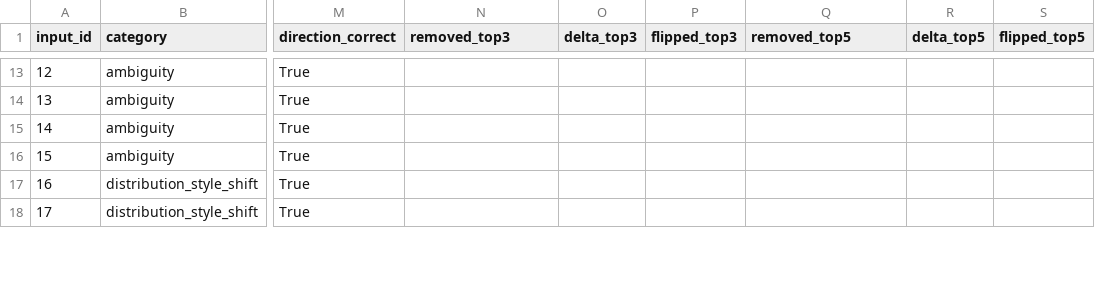
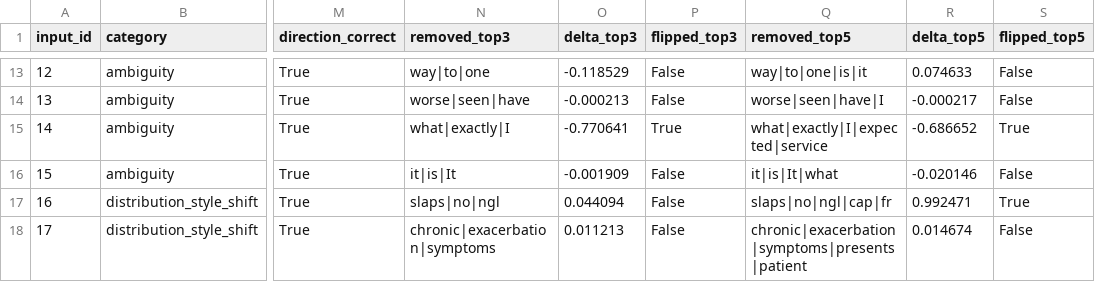
Before and after one commit to parshvi1508/XAI_Forensic, a CSV file: audit/results/deletion_faithfulness.csv, drawn as a sheet; only a part is shown, gaps mark what is left out; the diff covers the shown part only; the diff names each change by its address in the sheet, - before the commit and + after, or states it on an @@ line.

```diff
--- a/audit/results/deletion_faithfulness.csv
+++ b/audit/results/deletion_faithfulness.csv
-N13 (removed_top3): (empty)
+N13 (removed_top3): way|to|one
-O13 (delta_top3): (empty)
+O13 (delta_top3): -0.118529
-P13:P14 (flipped_top3): (empty)
+P13:P14 (flipped_top3): False
-Q13 (removed_top5): (empty)
+Q13 (removed_top5): way|to|one|is|it
-R13 (delta_top5): (empty)
+R13 (delta_top5): 0.074633
-S13:S14 (flipped_top5): (empty)
+S13:S14 (flipped_top5): False
-N14 (removed_top3): (empty)
+N14 (removed_top3): worse|seen|have
-O14 (delta_top3): (empty)
+O14 (delta_top3): -0.000213
-Q14 (removed_top5): (empty)
+Q14 (removed_top5): worse|seen|have|I
-R14 (delta_top5): (empty)
+R14 (delta_top5): -0.000217
-N15 (removed_top3): (empty)
+N15 (removed_top3): what|exactly|I
-O15 (delta_top3): (empty)
+O15 (delta_top3): -0.770641
-P15 (flipped_top3): (empty)
+P15 (flipped_top3): True
-Q15 (removed_top5): (empty)
+Q15 (removed_top5): what|exactly|I|expected|service
-R15 (delta_top5): (empty)
+R15 (delta_top5): -0.686652
-S15 (flipped_top5): (empty)
+S15 (flipped_top5): True
-N16 (removed_top3): (empty)
+N16 (removed_top3): it|is|It
-O16 (delta_top3): (empty)
+O16 (delta_top3): -0.001909
-P16:P18 (flipped_top3): (empty)
+P16:P18 (flipped_top3): False
-Q16 (removed_top5): (empty)
+Q16 (removed_top5): it|is|It|what
-R16 (delta_top5): (empty)
+R16 (delta_top5): -0.020146
-S16 (flipped_top5): (empty)
+S16 (flipped_top5): False
-N17 (removed_top3): (empty)
+N17 (removed_top3): slaps|no|ngl
-O17 (delta_top3): (empty)
+O17 (delta_top3): 0.044094
-Q17 (removed_top5): (empty)
+Q17 (removed_top5): slaps|no|ngl|cap|fr
-R17 (delta_top5): (empty)
+R17 (delta_top5): 0.992471
-S17 (flipped_top5): (empty)
+S17 (flipped_top5): True
-N18 (removed_top3): (empty)
+N18 (removed_top3): chronic|exacerbation|symptoms
-O18 (delta_top3): (empty)
+O18 (delta_top3): 0.011213
-Q18 (removed_top5): (empty)
+Q18 (removed_top5): chronic|exacerbation|symptoms|presents|patient
-R18 (delta_top5): (empty)
+R18 (delta_top5): 0.014674
-S18 (flipped_top5): (empty)
+S18 (flipped_top5): False
```
Also changed, not shown: 129 edited cells elsewhere in this file, audit/results/raw_attributions.csv, 2 other files.
